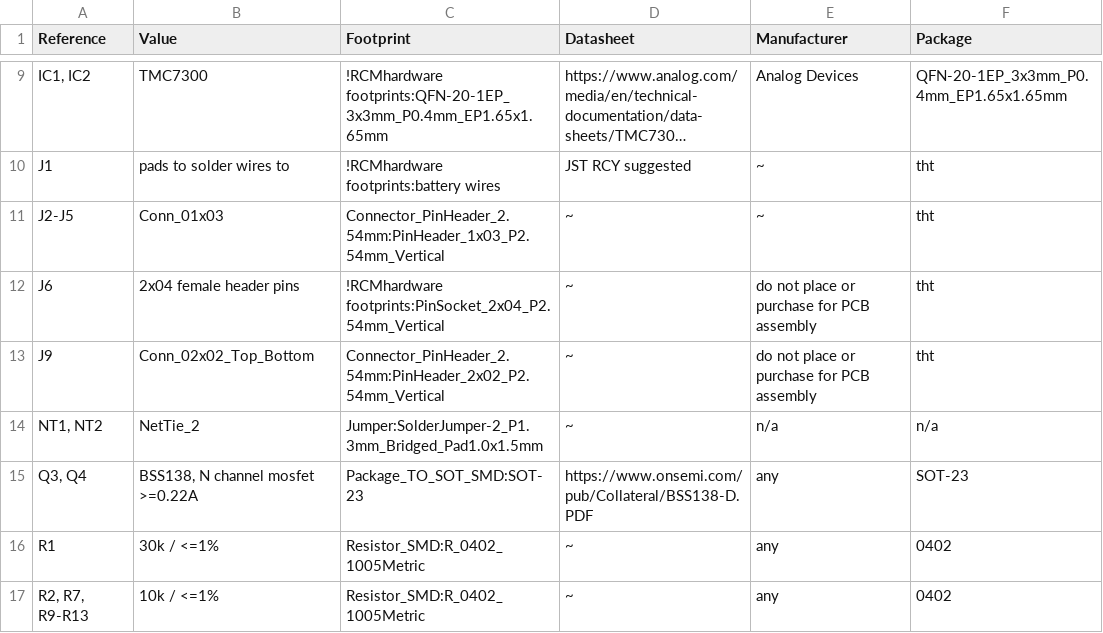
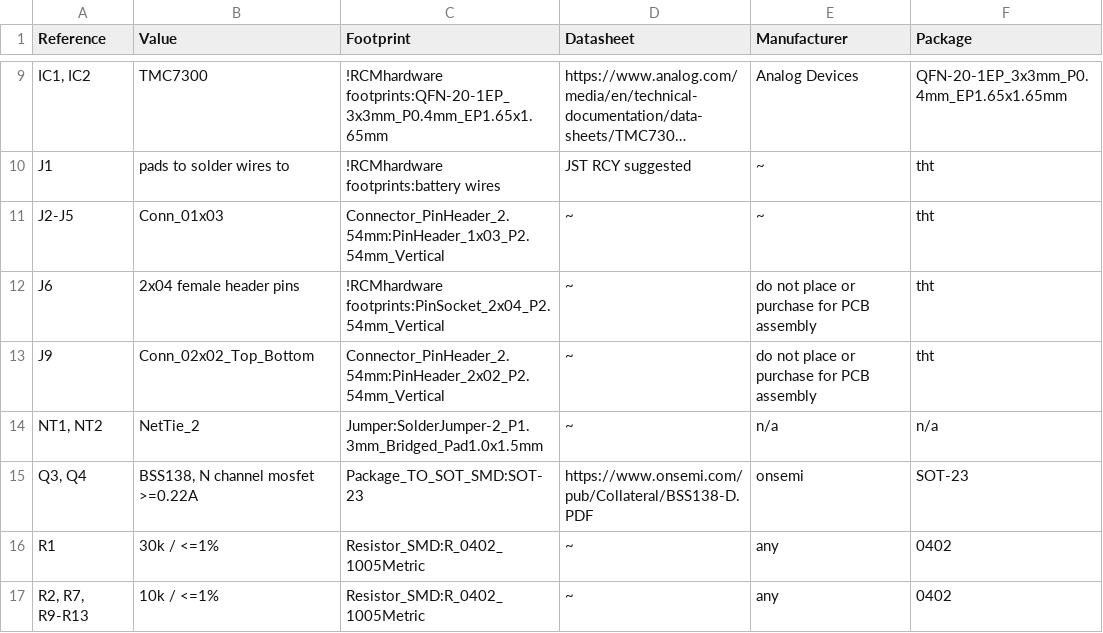
Before and after one commit to RCMgames/RCM-Hardware-Nibble, a CSV file: BOM-RCM-Nibble-v1.5.csv, drawn as a sheet; only a part is shown, gaps mark what is left out; long unchanged cells end in …; the diff names each change by its address in the sheet, - before the commit and + after, or states it on an @@ line.

Commit message:
Update BOM-RCM-Nibble-v1.5.csv

```diff
--- a/BOM-RCM-Nibble-v1.5.csv
+++ b/BOM-RCM-Nibble-v1.5.csv
-E15 (Manufacturer): any
+E15 (Manufacturer): onsemi
```
